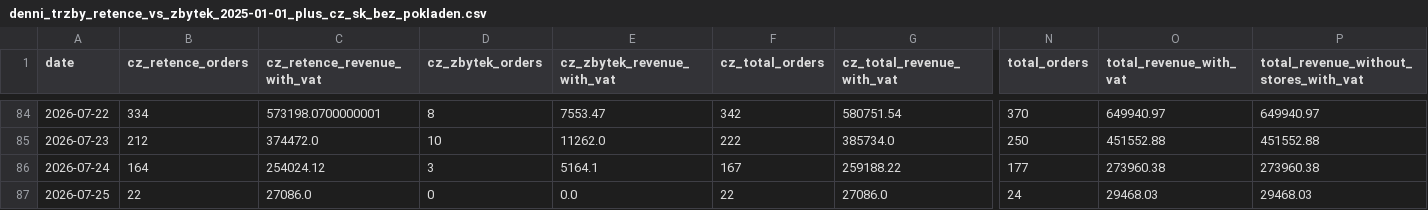
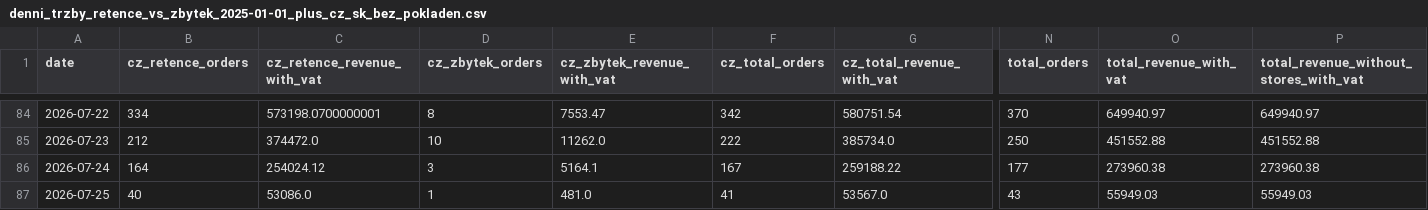
Before and after one commit to rkonfal/tiande-retence-vs-zbytek-report, a CSV file: docs/denni_trzby_retence_vs_zbytek_2025-01-01_plus_cz_sk_bez_pokladen.csv, drawn as a sheet; only a part is shown, gaps mark what is left out; the diff names each change by its address in the sheet, - before the commit and + after, or states it on an @@ line.

Commit message:
chore: refresh retence vs zbytek report

```diff
--- a/docs/denni_trzby_retence_vs_zbytek_2025-01-01_plus_cz_sk_bez_pokladen.csv
+++ b/docs/denni_trzby_retence_vs_zbytek_2025-01-01_plus_cz_sk_bez_pokladen.csv
-B87 (cz_retence_orders): 22
+B87 (cz_retence_orders): 40
-C87 (cz_retence_revenue_with_vat): 27086.0
+C87 (cz_retence_revenue_with_vat): 53086.0
-D87 (cz_zbytek_orders): 0
+D87 (cz_zbytek_orders): 1
-E87 (cz_zbytek_revenue_with_vat): 0.0
+E87 (cz_zbytek_revenue_with_vat): 481.0
-F87 (cz_total_orders): 22
+F87 (cz_total_orders): 41
-G87 (cz_total_revenue_with_vat): 27086.0
+G87 (cz_total_revenue_with_vat): 53567.0
-N87 (total_orders): 24
+N87 (total_orders): 43
-O87 (total_revenue_with_vat): 29468.03
+O87 (total_revenue_with_vat): 55949.03
-P87: 29468.03
+P87: 55949.03
```
Also changed, not shown: docs/denni_trzby_retence_vs_zbytek_2026-05-01_plus_cz_sk_bez_pokladen.csv, docs/denni_trzby_retence_vs_zbytek_latest.csv, 7 other files.
